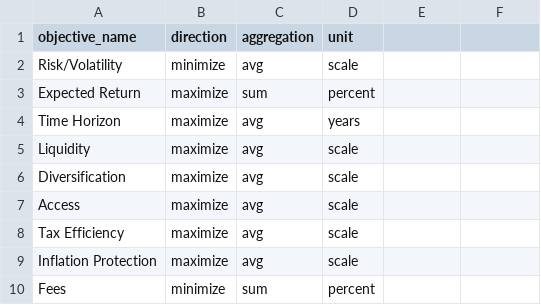
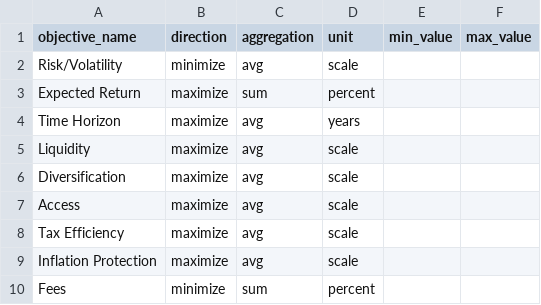
Before and after one commit to cafzal/decision_assist_examples, a CSV file: obj_balance_investment_portfolio.csv, drawn as a sheet; the diff names each change by its address in the sheet, - before the commit and + after, or states it on an @@ line.

```diff
--- a/obj_balance_investment_portfolio.csv
+++ b/obj_balance_investment_portfolio.csv
-E1: (empty)
+E1: min_value
-F1: (empty)
+F1: max_value
```
Also changed, not shown: obj_buy_a_car.csv, obj_it_vendor_selection.csv, 4 other files.
